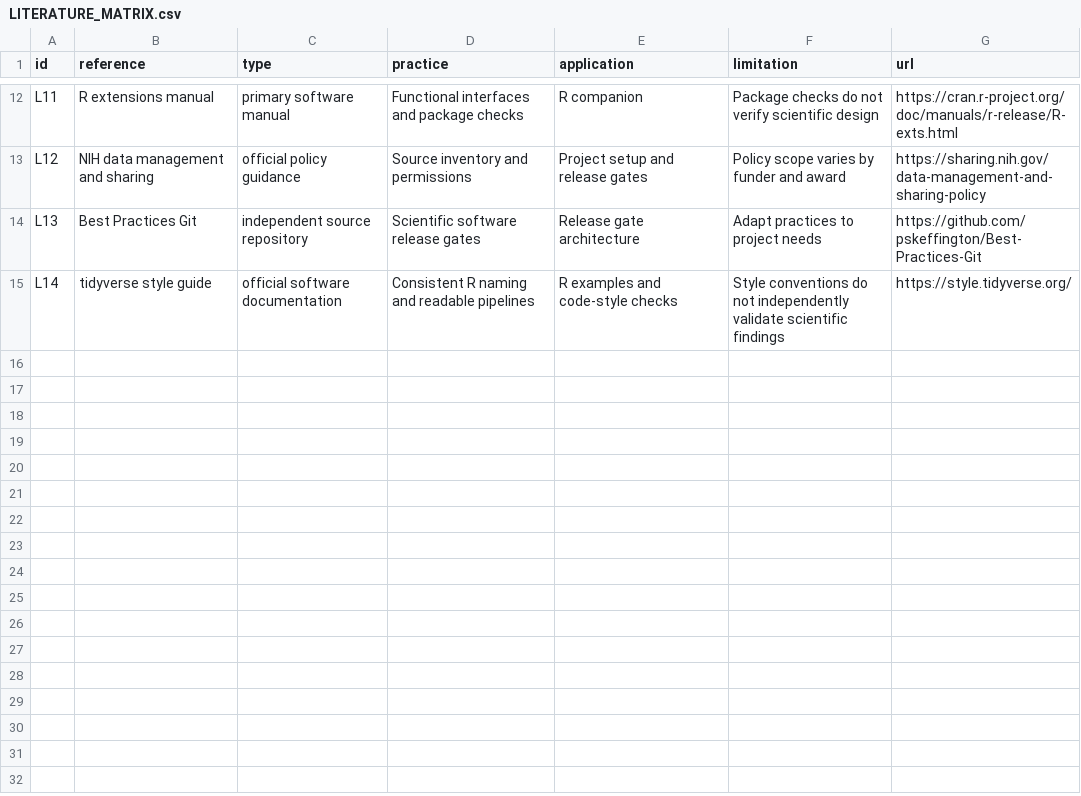
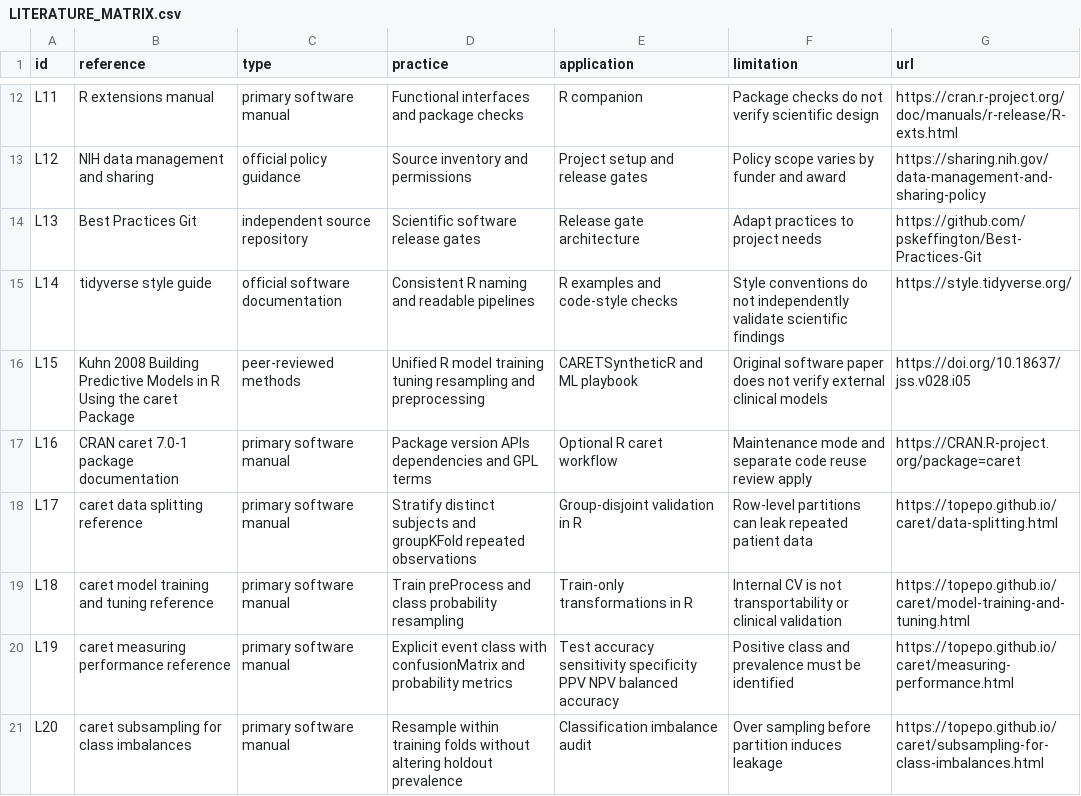
Before and after one commit to pskeffington/Research-Template, a CSV file: references/LITERATURE_MATRIX.csv, drawn as a sheet; only a part is shown, gaps mark what is left out; the diff names each change by its address in the sheet, - before the commit and + after, or states it on an @@ line.

Commit message:
literature: add six primary caret citations and classification coding contracts to source matrix

```diff
--- a/references/LITERATURE_MATRIX.csv
+++ b/references/LITERATURE_MATRIX.csv
+row 16: L15 | Kuhn 2008 Building Predictive Models in R Using the caret Package | peer-reviewed methods | Unified R model training tuning resampling and preprocessing | CARETSyntheticR and ML playbook | Original software paper does not verify external clinical models | https://doi.org/10.18637/jss.v028.i05
+row 17: L16 | CRAN caret 7.0-1 package documentation | primary software manual | Package version APIs dependencies and GPL terms | Optional R caret workflow | Maintenance mode and separate code reuse review apply | https://CRAN.R-project.org/package=caret
+row 18: L17 | caret data splitting reference | primary software manual | Stratify distinct subjects and groupKFold repeated observations | Group-disjoint validation in R | Row-level partitions can leak repeated patient data | https://topepo.github.io/caret/data-splitting.html
+row 19: L18 | caret model training and tuning reference | primary software manual | Train preProcess and class probability resampling | Train-only transformations in R | Internal CV is not transportability or clinical validation | https://topepo.github.io/caret/model-training-and-tuning.html
+row 20: L19 | caret measuring performance reference | primary software manual | Explicit event class with confusionMatrix and probability metrics | Test accuracy sensitivity specificity PPV NPV balanced accuracy | Positive class and prevalence must be identified | https://topepo.github.io/caret/measuring-performance.html
+row 21: L20 | caret subsampling for class imbalances | primary software manual | Resample within training folds without altering holdout prevalence | Classification imbalance audit | Over sampling before partition induces leakage | https://topepo.github.io/caret/subsampling-for-class-imbalances.html
```
